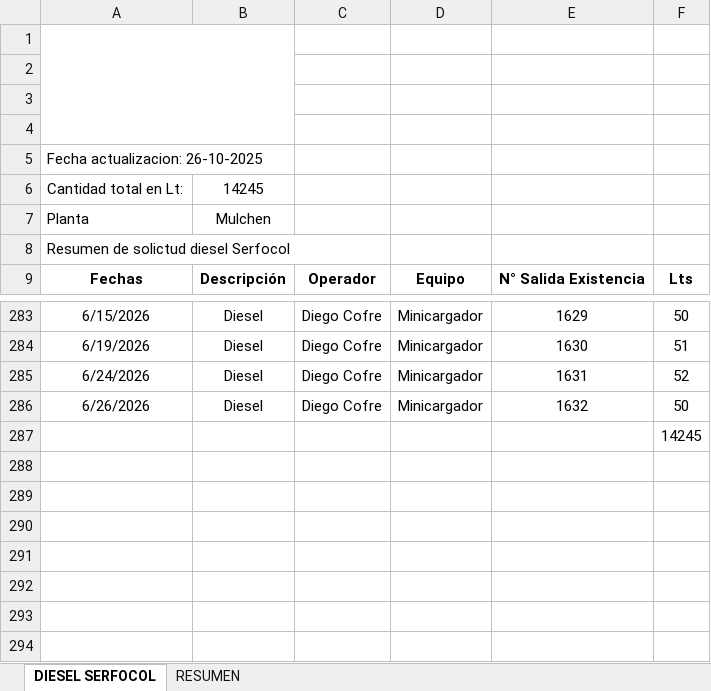
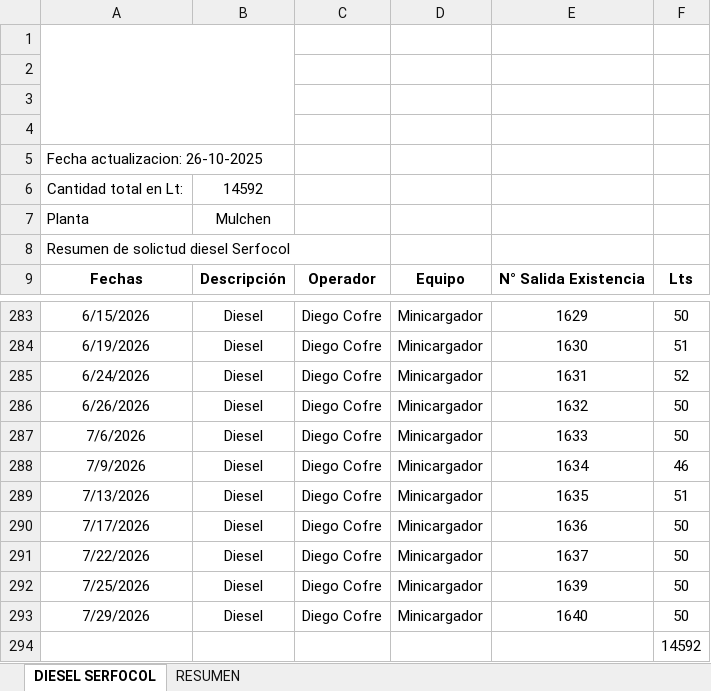
Before and after one commit to rgrez-droid/CONTROL-DIESEL-SERFOCOL, an Excel workbook: DIESEL SERFOCOL- V01.xlsx, sheet DIESEL SERFOCOL, drawn as a sheet; only a part is shown, gaps mark what is left out; values as stored, in another font and other column widths than the file's, no borders; charts and pictures not drawn; addresses are those after the commit; the diff names each change by its address in the sheet, - before the commit and + after, or states it on an @@ line.

Commit message:
Add files via upload

```diff
--- a/DIESEL SERFOCOL- V01.xlsx (sheet DIESEL SERFOCOL)
+++ b/DIESEL SERFOCOL- V01.xlsx (sheet DIESEL SERFOCOL)
-B6: 14245
+B6: 14592
+row 287: 7/6/2026 | Diesel | Diego Cofre | Minicargador | 1633 | 50
+row 288: 7/9/2026 | Diesel | Diego Cofre | Minicargador | 1634 | 46
+row 289: 7/13/2026 | Diesel | Diego Cofre | Minicargador | 1635 | 51
+row 290: 7/17/2026 | Diesel | Diego Cofre | Minicargador | 1636 | 50
+row 291: 7/22/2026 | Diesel | Diego Cofre | Minicargador | 1637 | 50
+row 292: 7/25/2026 | Diesel | Diego Cofre | Minicargador | 1639 | 50
+row 293: 7/29/2026 | Diesel | Diego Cofre | Minicargador | 1640 | 50
-F294: 14245
+F294: 14592
```
